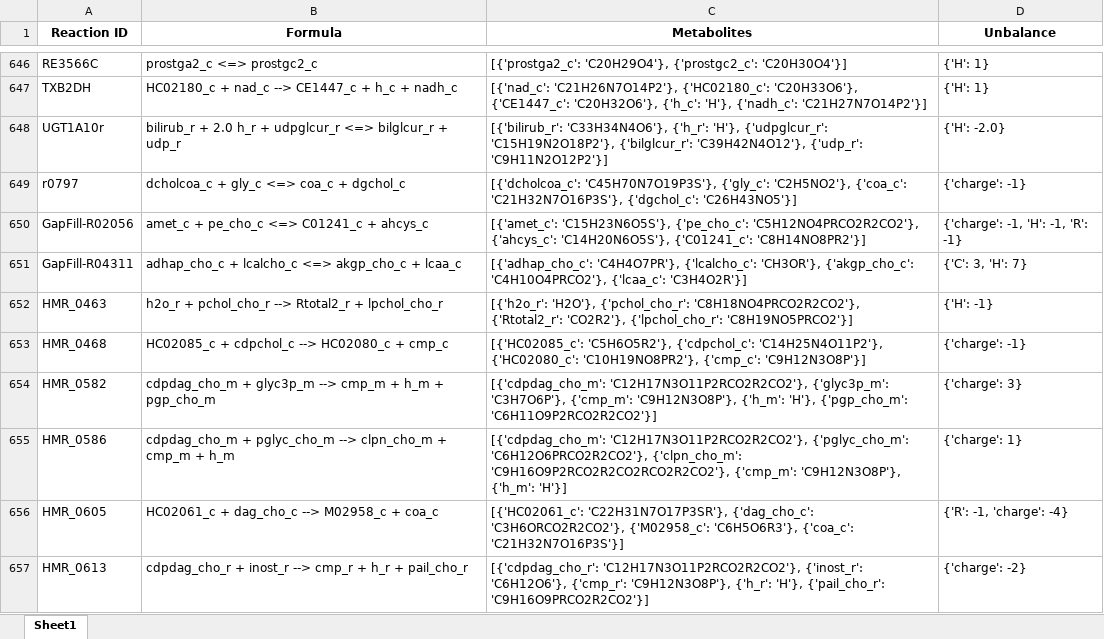
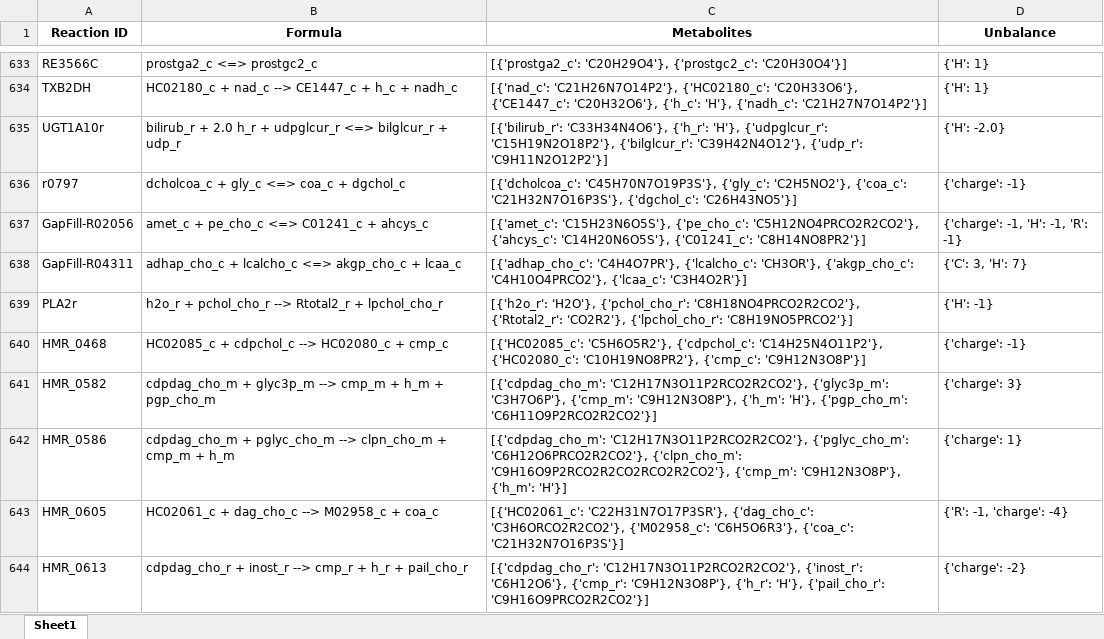
Before and after one commit to LewisLabUCSD/iCHO3K, an Excel workbook: Notebooks/temp/mass_unbalanced_reactions.xlsx, sheet Sheet1, drawn as a sheet; only a part is shown, gaps mark what is left out; values as stored, in another font and other column widths than the file's, no borders; addresses are those after the commit; the diff covers the shown part only; the diff names each change by its address in the sheet, - before the commit and + after, or states it on an @@ line.

```diff
--- a/Notebooks/temp/mass_unbalanced_reactions.xlsx (sheet Sheet1)
+++ b/Notebooks/temp/mass_unbalanced_reactions.xlsx (sheet Sheet1)
-A639 (Reaction ID): HMR_0463
+A639 (Reaction ID): PLA2r
```
Also changed, not shown: 2 added rows, 16 removed rows and 17 edited cells elsewhere in this sheet, 5 other files.
